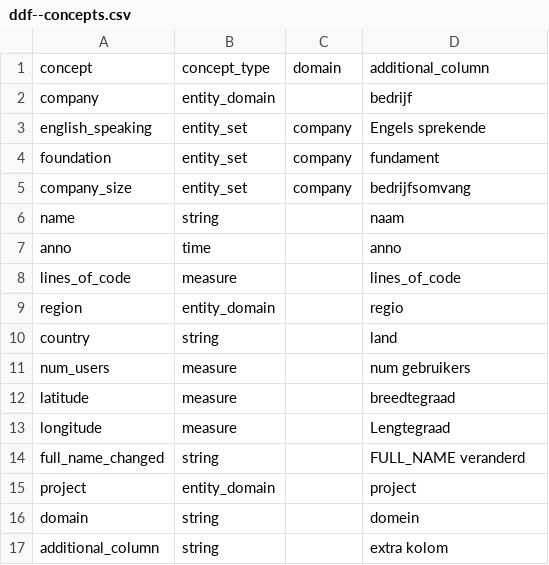
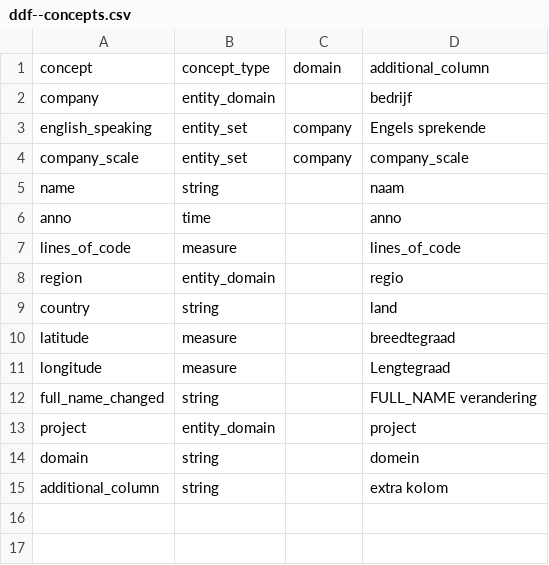
Before and after one commit to VS-work/ddf--ws-testing, a CSV file: lang/nl-nl/ddf--concepts.csv, drawn as a sheet.

```diff
--- a/lang/nl-nl/ddf--concepts.csv
+++ b/lang/nl-nl/ddf--concepts.csv
@@ -3,4 +3,3 @@ company,entity_domain,,bedrijf
 english_speaking,entity_set,company,Engels sprekende
-foundation,entity_set,company,fundament
-company_size,entity_set,company,bedrijfsomvang
+company_scale,entity_set,company,company_scale
 name,string,,naam
@@ -10,6 +9,5 @@ region,entity_domain,,regio
 country,string,,land
-num_users,measure,,num gebruikers
 latitude,measure,,breedtegraad
 longitude,measure,,Lengtegraad
-full_name_changed,string,,FULL_NAME veranderd
+full_name_changed,string,,FULL_NAME verandering
 project,entity_domain,,project
```
Also changed, not shown: ddf--concepts.csv, ddf--datapoints--lines_of_code--by--company--project--anno.csv, 15 other files.
